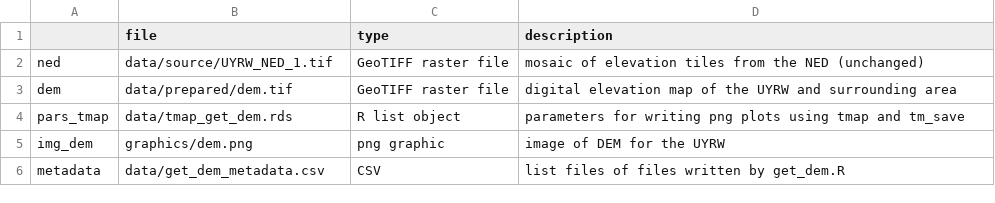
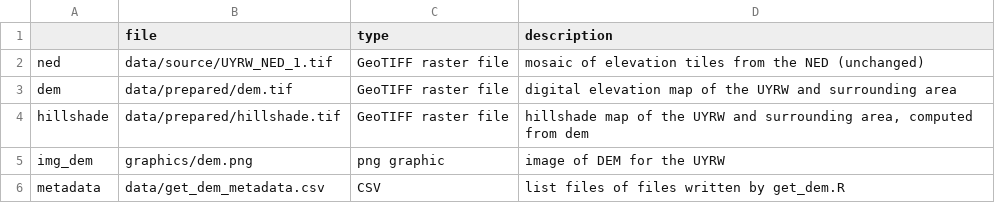
Before and after one commit to deankoch/UYRW_data, a CSV file: data/get_dem_metadata.csv, drawn as a sheet; removed rows and columns are numbered as before the commit, all else as after; the diff names each change by its address in the sheet, - before the commit and + after, or states it on an @@ line.

Commit message:
improved DEM plot, added hillshade raster, removed tmap parameters file

```diff
--- a/data/get_dem_metadata.csv
+++ b/data/get_dem_metadata.csv
-row 4: pars_tmap | data/tmap_get_dem.rds | R list object | parameters for writing png plots using tmap and tm_save
+row 4: hillshade | data/prepared/hillshade.tif | GeoTIFF raster file | hillshade map of the UYRW and surrounding area, computed from dem
```
Also changed, not shown: 3 other files.
